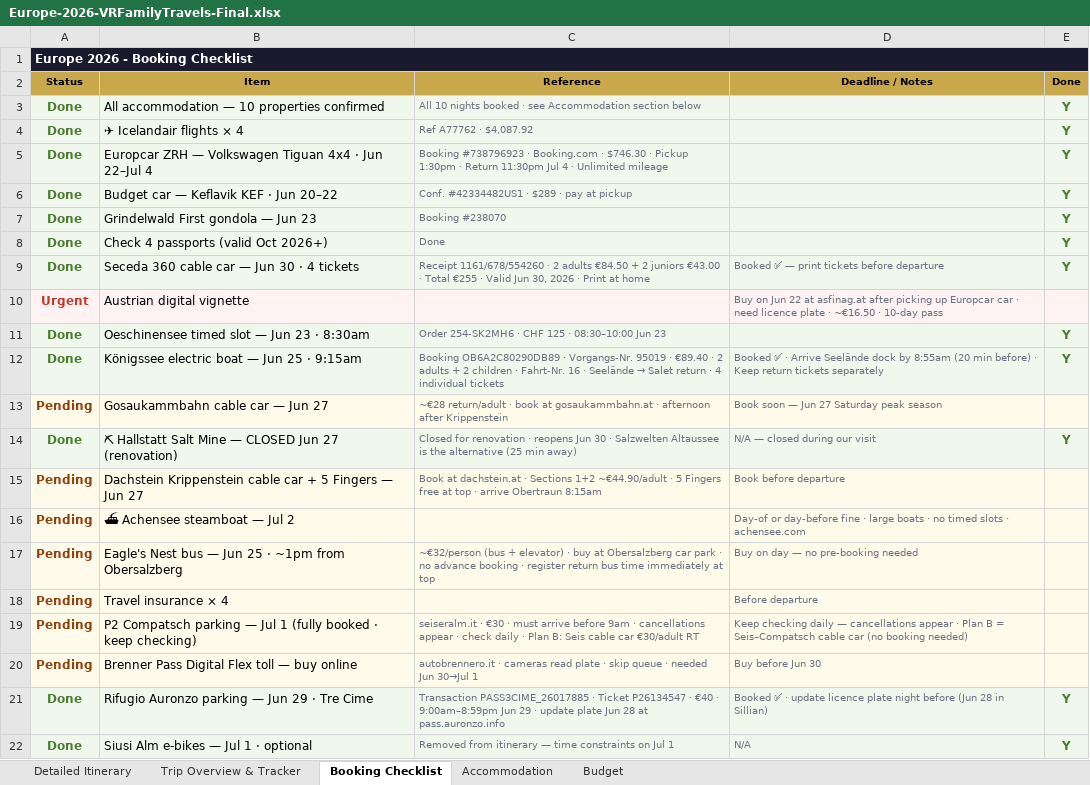
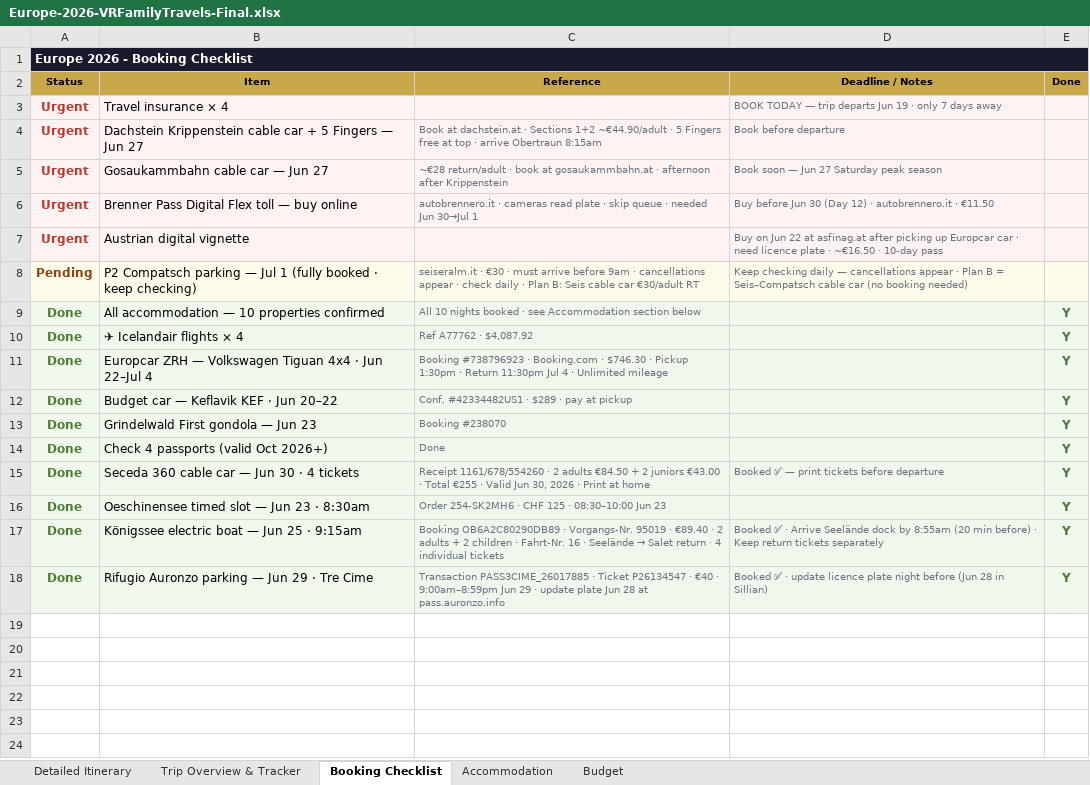
Before and after one commit to rahulrevi-81/travel-journal, an Excel workbook: Europe-2026-VRFamilyTravels-Final.xlsx, sheet Booking Checklist, drawn as a sheet; values as stored, in another font and other column widths than the file's, no borders; removed rows and columns are numbered as before the commit, all else as after; the diff names each change by its address in the sheet, - before the commit and + after, or states it on an @@ line.

Commit message:
Checklist reordered: urgent top · done bottom · removed 4 items (Salt Mine closed, Achensee day-of, Eagles Nest day-of, Siusi e-bikes optional) · travel insurance + Brenner + Dachstein + Gosaukammbahn promoted to urgent

```diff
--- a/Europe-2026-VRFamilyTravels-Final.xlsx (sheet Booking Checklist)
+++ b/Europe-2026-VRFamilyTravels-Final.xlsx (sheet Booking Checklist)
+row 3: Urgent | Travel insurance × 4 |  | BOOK TODAY — trip departs Jun 19 · only 7 days away
+row 4: Urgent | Dachstein Krippenstein cable car + 5 Fingers — Jun 27 | Book at dachstein.at · Sections 1+2 ~€44.90/adult · 5 Fingers free at top · arrive Obertraun 8:15am | Book before departure
+row 5: Urgent | Gosaukammbahn cable car — Jun 27 | ~€28 return/adult · book at gosaukammbahn.at · afternoon after Krippenstein | Book soon — Jun 27 Saturday peak season
+row 6: Urgent | Brenner Pass Digital Flex toll — buy online | autobrennero.it · cameras read plate · skip queue · needed Jun 30→Jul 1 | Buy before Jun 30 (Day 12) · autobrennero.it · €11.50
@@ row 10 moved to row 7: Urgent @@
@@ row 19 moved to row 8: Pending @@
-row 13: Pending | Gosaukammbahn cable car — Jun 27 | ~€28 return/adult · book at gosaukammbahn.at · afternoon after Krippenstein | Book soon — Jun 27 Saturday peak season
-row 14: Done | ⛏ Hallstatt Salt Mine — CLOSED Jun 27 (renovation) | Closed for renovation · reopens Jun 30 · Salzwelten Altaussee is the alternative (25 min away) | N/A — closed during our visit | Y
-row 15: Pending | Dachstein Krippenstein cable car + 5 Fingers — Jun 27 | Book at dachstein.at · Sections 1+2 ~€44.90/adult · 5 Fingers free at top · arrive Obertraun 8:15am | Book before departure
-row 16: Pending | ⛴ Achensee steamboat — Jul 2 |  | Day-of or day-before fine · large boats · no timed slots · achensee.com
-row 17: Pending | Eagle's Nest bus — Jun 25 · ~1pm from Obersalzberg | ~€32/person (bus + elevator) · buy at Obersalzberg car park · no advance booking · register return bus time immediately at top | Buy on day — no pre-booking needed
-row 18: Pending | Travel insurance × 4 |  | Before departure
-row 20: Pending | Brenner Pass Digital Flex toll — buy online | autobrennero.it · cameras read plate · skip queue · needed Jun 30→Jul 1 | Buy before Jun 30
-row 22: Done | Siusi Alm e-bikes — Jul 1 · optional | Removed from itinerary — time constraints on Jul 1 | N/A | Y
```
Also changed, not shown: 2 other files.
